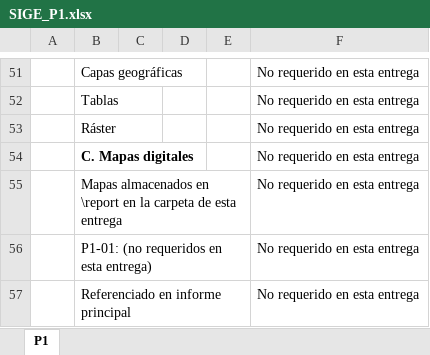
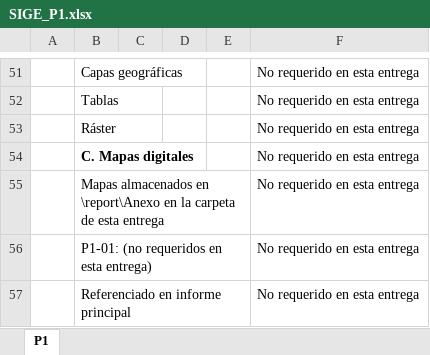
Before and after one commit to rcfdtools/R.SIGE, an Excel workbook: activity/SIGE_P1.xlsx, sheet P1, drawn as a sheet; only a part is shown, gaps mark what is left out; values as stored, in another font and other column widths than the file's, no borders; the diff names each change by its address in the sheet, - before the commit and + after, or states it on an @@ line.

```diff
--- a/activity/SIGE_P1.xlsx (sheet P1)
+++ b/activity/SIGE_P1.xlsx (sheet P1)
-B55: …almacenados en \report en la…
+B55: …almacenados en \report\Anexo en la…
```
Also changed, not shown: activity/SIGE_P2.xlsx, 5 other files.
